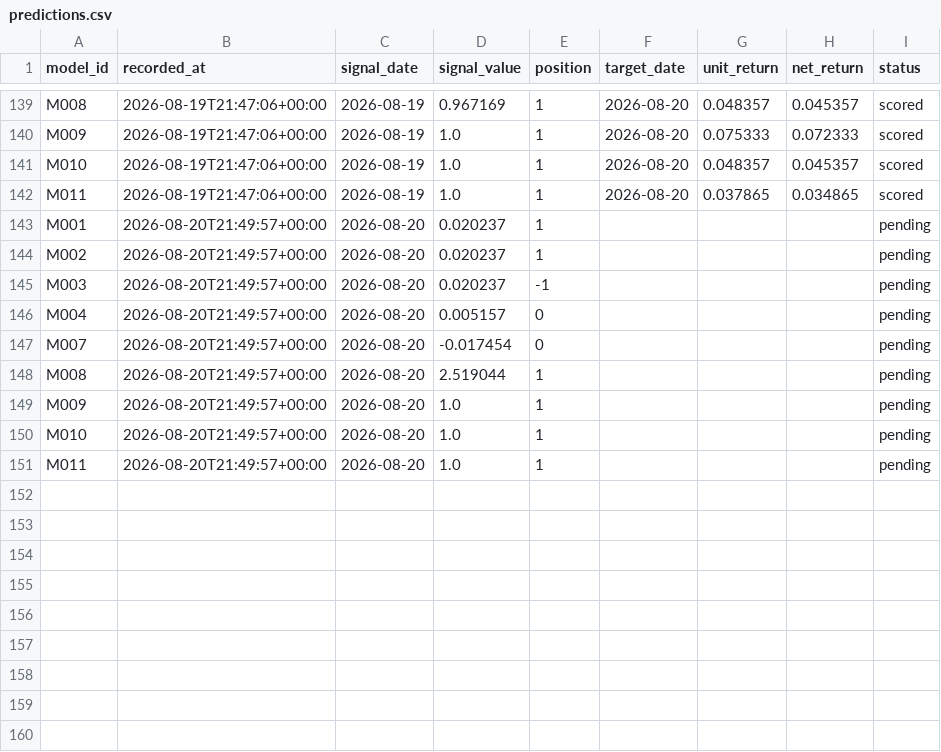
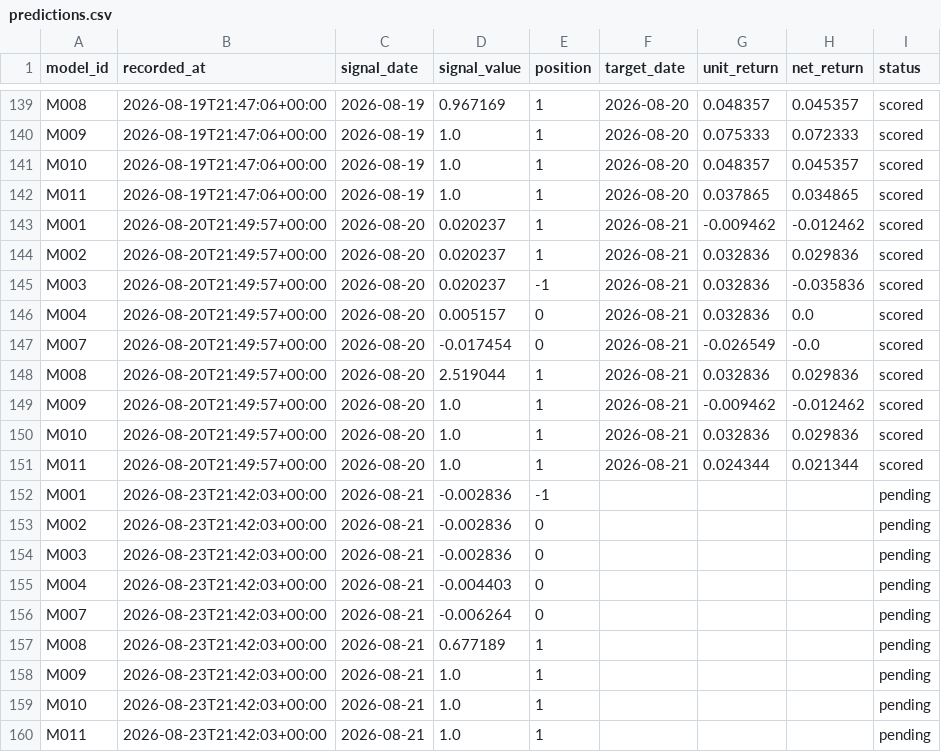
Before and after one commit to muse2002/tzalpha, a CSV file: data/predictions.csv, drawn as a sheet; only a part is shown, gaps mark what is left out.

```diff
--- a/data/predictions.csv
+++ b/data/predictions.csv
@@ -142,10 +142,19 @@ M010,2026-08-19T21:47:06+00:00,2026-08-19,1.0,1,2026-08-20,0.048357,0.045357,sco
 M011,2026-08-19T21:47:06+00:00,2026-08-19,1.0,1,2026-08-20,0.037865,0.034865,scored
-M001,2026-08-20T21:49:57+00:00,2026-08-20,0.020237,1,,,,pending
-M002,2026-08-20T21:49:57+00:00,2026-08-20,0.020237,1,,,,pending
-M003,2026-08-20T21:49:57+00:00,2026-08-20,0.020237,-1,,,,pending
-M004,2026-08-20T21:49:57+00:00,2026-08-20,0.005157,0,,,,pending
-M007,2026-08-20T21:49:57+00:00,2026-08-20,-0.017454,0,,,,pending
-M008,2026-08-20T21:49:57+00:00,2026-08-20,2.519044,1,,,,pending
-M009,2026-08-20T21:49:57+00:00,2026-08-20,1.0,1,,,,pending
-M010,2026-08-20T21:49:57+00:00,2026-08-20,1.0,1,,,,pending
-M011,2026-08-20T21:49:57+00:00,2026-08-20,1.0,1,,,,pending
+M001,2026-08-20T21:49:57+00:00,2026-08-20,0.020237,1,2026-08-21,-0.009462,-0.012462,scored
+M002,2026-08-20T21:49:57+00:00,2026-08-20,0.020237,1,2026-08-21,0.032836,0.029836,scored
+M003,2026-08-20T21:49:57+00:00,2026-08-20,0.020237,-1,2026-08-21,0.032836,-0.035836,scored
+M004,2026-08-20T21:49:57+00:00,2026-08-20,0.005157,0,2026-08-21,0.032836,0.0,scored
+M007,2026-08-20T21:49:57+00:00,2026-08-20,-0.017454,0,2026-08-21,-0.026549,-0.0,scored
+M008,2026-08-20T21:49:57+00:00,2026-08-20,2.519044,1,2026-08-21,0.032836,0.029836,scored
+M009,2026-08-20T21:49:57+00:00,2026-08-20,1.0,1,2026-08-21,-0.009462,-0.012462,scored
+M010,2026-08-20T21:49:57+00:00,2026-08-20,1.0,1,2026-08-21,0.032836,0.029836,scored
+M011,2026-08-20T21:49:57+00:00,2026-08-20,1.0,1,2026-08-21,0.024344,0.021344,scored
+M001,2026-08-23T21:42:03+00:00,2026-08-21,-0.002836,-1,,,,pending
+M002,2026-08-23T21:42:03+00:00,2026-08-21,-0.002836,0,,,,pending
+M003,2026-08-23T21:42:03+00:00,2026-08-21,-0.002836,0,,,,pending
+M004,2026-08-23T21:42:03+00:00,2026-08-21,-0.004403,0,,,,pending
+M007,2026-08-23T21:42:03+00:00,2026-08-21,-0.006264,0,,,,pending
+M008,2026-08-23T21:42:03+00:00,2026-08-21,0.677189,1,,,,pending
+M009,2026-08-23T21:42:03+00:00,2026-08-21,1.0,1,,,,pending
+M010,2026-08-23T21:42:03+00:00,2026-08-21,1.0,1,,,,pending
+M011,2026-08-23T21:42:03+00:00,2026-08-21,1.0,1,,,,pending
```
Also changed, not shown: 2 other files.
